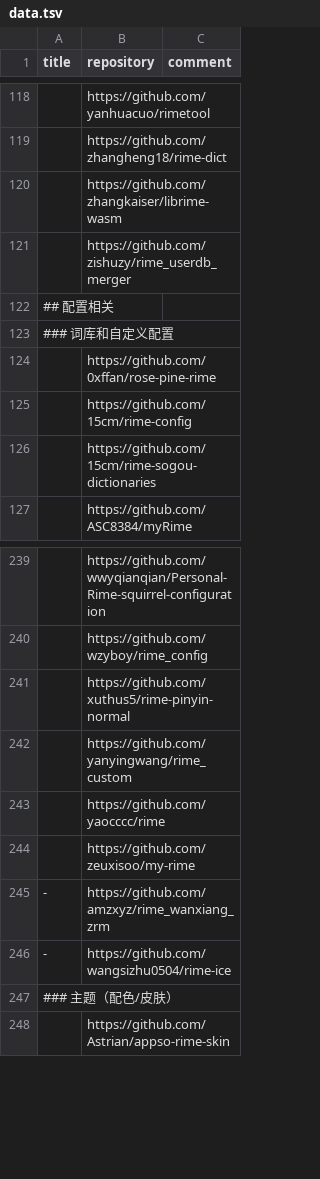
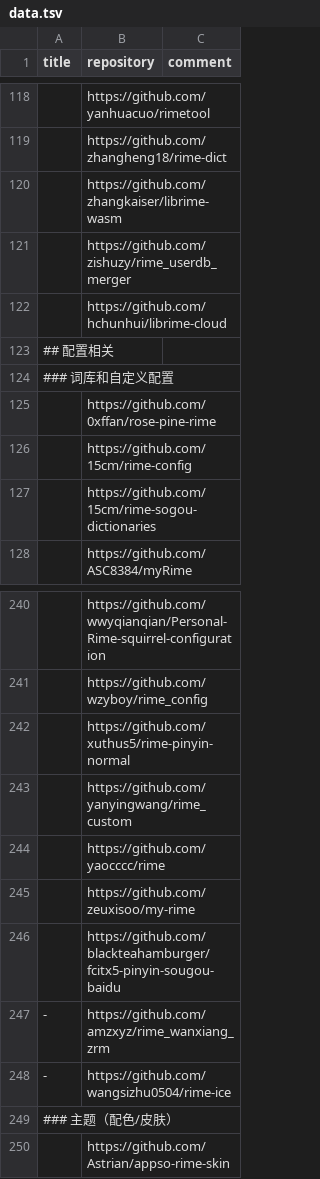
Before and after one commit to hantang/rime-list, a TSV file: data.tsv, drawn as a sheet; only a part is shown, gaps mark what is left out.

Commit message:
Update

```diff
--- a/data.tsv
+++ b/data.tsv
@@ -121,2 +121,3 @@ title	repository	comment
 	https://github.com/zishuzy/rime_userdb_merger	
+	https://github.com/hchunhui/librime-cloud	
 ## 配置相关		
@@ -244,2 +245,3 @@ title	repository	comment
 	https://github.com/zeuxisoo/my-rime	
+	https://github.com/blackteahamburger/fcitx5-pinyin-sougou-baidu	
 -	https://github.com/amzxyz/rime_wanxiang_zrm	
```
